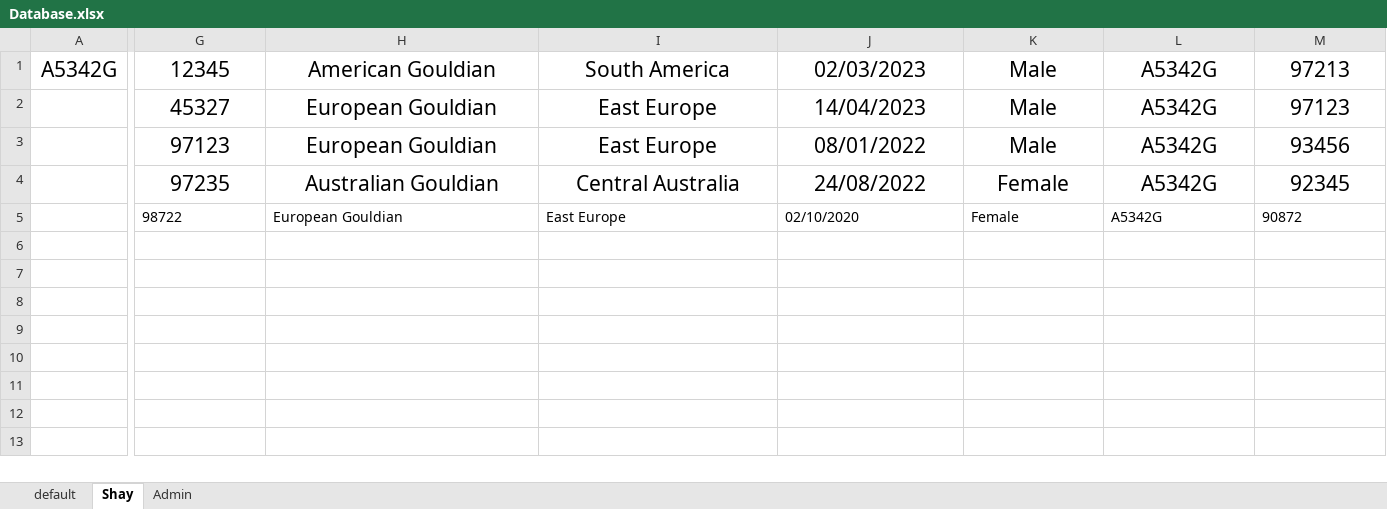
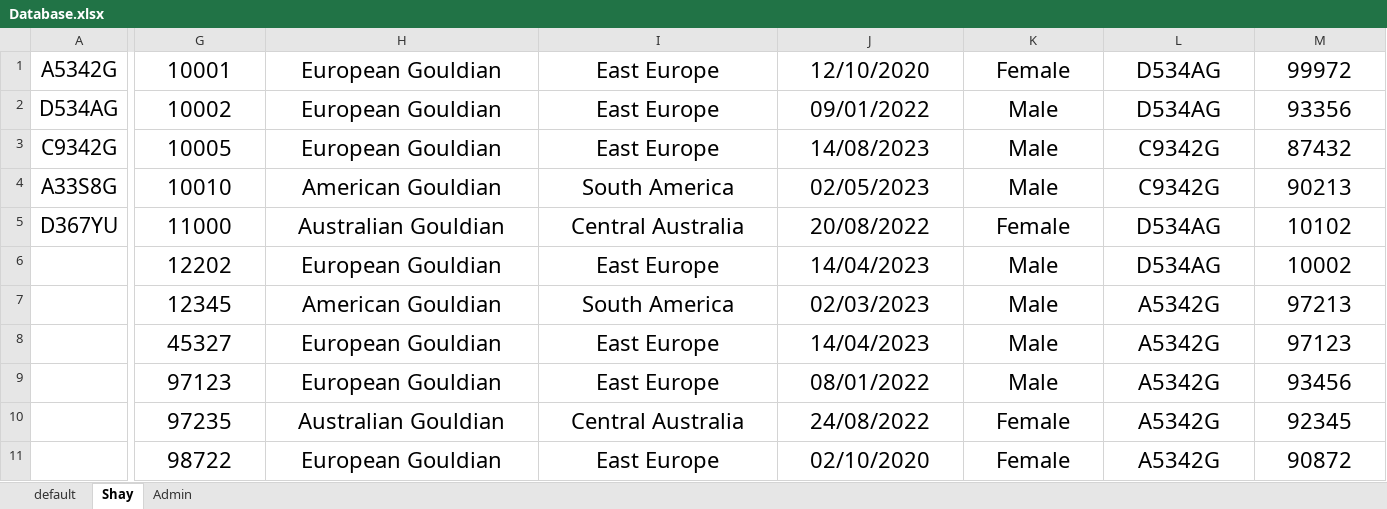
Before and after one commit to Shayhha/ProjectTesting, an Excel workbook: ProjectTesting/Excel/Database.xlsx, sheet Shay, drawn as a sheet; only a part is shown, gaps mark what is left out; values as stored, in another font and other column widths than the file's, no borders; addresses are those after the commit; rows hold the shown columns only; the diff covers the shown part only; the diff names each change by its address in the sheet, - before the commit and + after, or states it on an @@ line.

Commit message:
commiy

```diff
--- a/ProjectTesting/Excel/Database.xlsx (sheet Shay)
+++ b/ProjectTesting/Excel/Database.xlsx (sheet Shay)
-G1: 12345
+G1: 10001
@@ G1:M1 text size: larger @@
-H1: American Gouldian
+H1: European Gouldian
-I1: South America
+I1: East Europe
-J1: 02/03/2023
+J1: 12/10/2020
-K1: Male
+K1: Female
-L1: A5342G
+L1: D534AG
-M1: 97213
+M1: 99972
+row 2: D534AG | 10002 | European Gouldian | East Europe | 09/01/2022 | Male | D534AG | 93356
+row 3: C9342G | 10005 | European Gouldian | East Europe | 14/08/2023 | Male | C9342G | 87432
+row 4: A33S8G | 10010 | American Gouldian | South America | 02/05/2023 | Male | C9342G | 90213
+row 5: D367YU | 11000 | Australian Gouldian | Central Australia | 20/08/2022 | Female | D534AG | 10102
+row 6:  | 12202 | European Gouldian | East Europe | 14/04/2023 | Male | D534AG | 10002
+row 7:  | 12345 | American Gouldian | South America | 02/03/2023 | Male | A5342G | 97213
@@ G8:M11 text size: larger @@
-G11:M11 alignment: left
+G11:M11 alignment: center
```
Also changed, not shown: 2 edited cells and cell formats elsewhere in this sheet.
